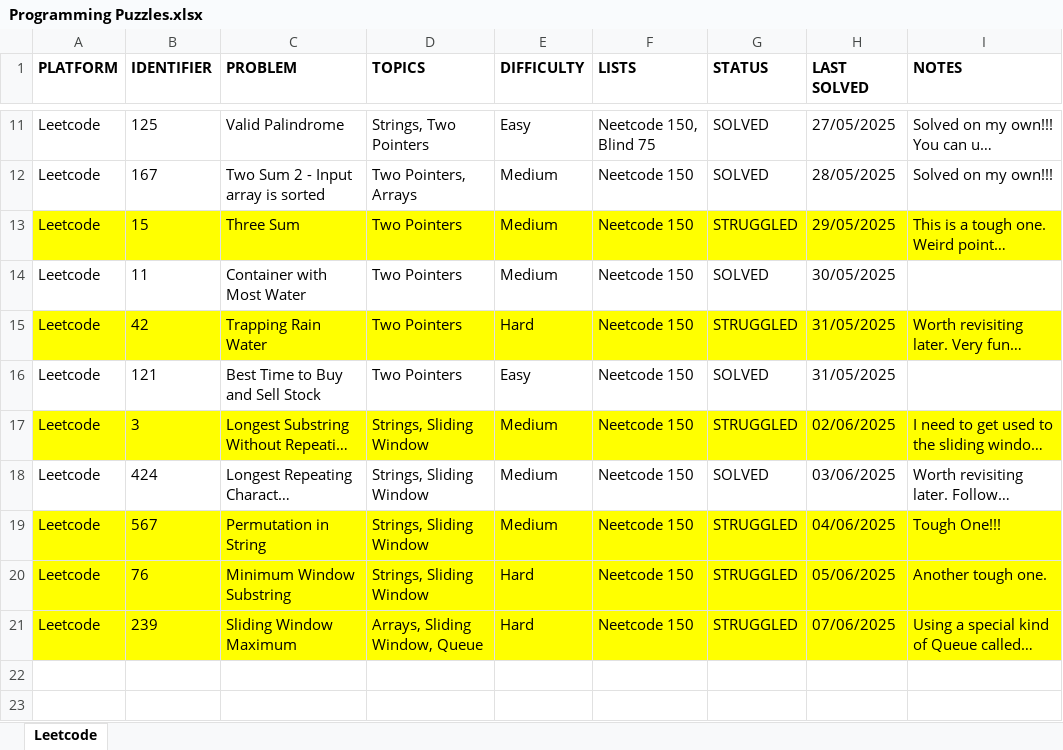
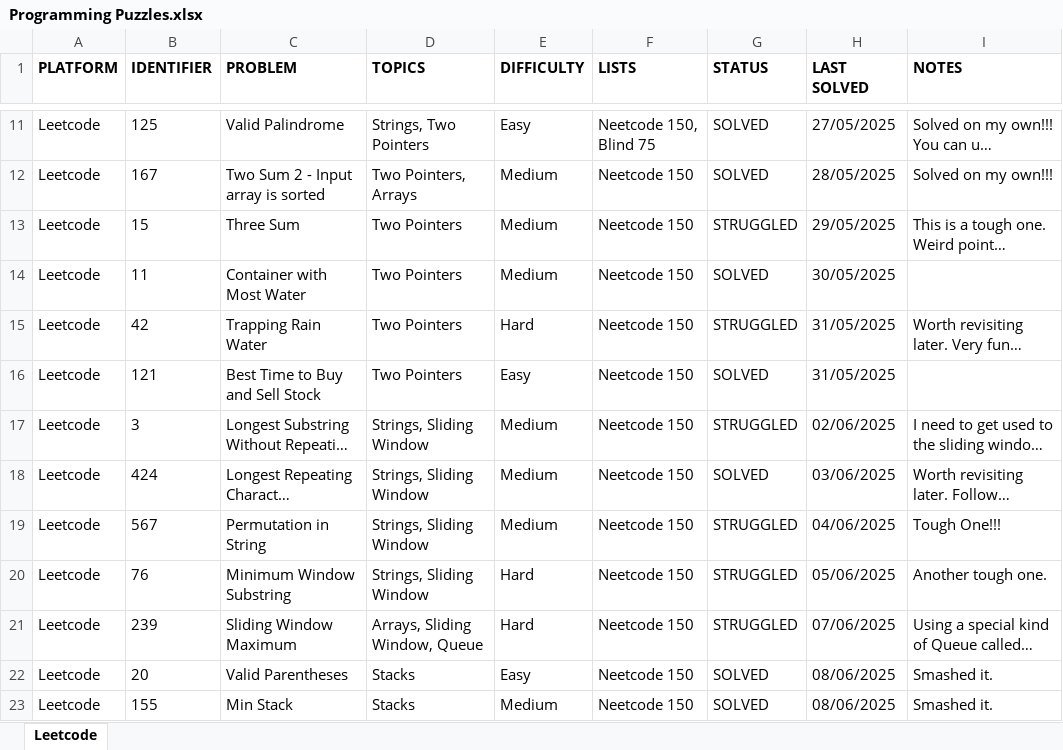
Before and after one commit to rtharris619/ProjectDSA, an Excel workbook: docs/Programming Puzzles.xlsx, sheet Leetcode, drawn as a sheet; only a part is shown, gaps mark what is left out; long unchanged cells end in …; values as stored, in another font and other column widths than the file's, no borders; the diff names each change by its address in the sheet, - before the commit and + after, or states it on an @@ line.

Commit message:
Stack leetcodes

```diff
--- a/docs/Programming Puzzles.xlsx (sheet Leetcode)
+++ b/docs/Programming Puzzles.xlsx (sheet Leetcode)
-A13:I13 fill: #FFFF00
+A13:I13 fill: none
-A15:I15 fill: #FFFF00
+A15:I15 fill: none
-A17:I17 fill: #FFFF00
+A17:I17 fill: none
-A19:I21 fill: #FFFF00
+A19:I21 fill: none
+row 22: Leetcode | 20 | Valid Parentheses | Stacks | Easy | Neetcode 150 | SOLVED | 08/06/2025 | Smashed it.
+row 23: Leetcode | 155 | Min Stack | Stacks | Medium | Neetcode 150 | SOLVED | 08/06/2025 | Smashed it.
```
Also changed, not shown: 3 other files.
